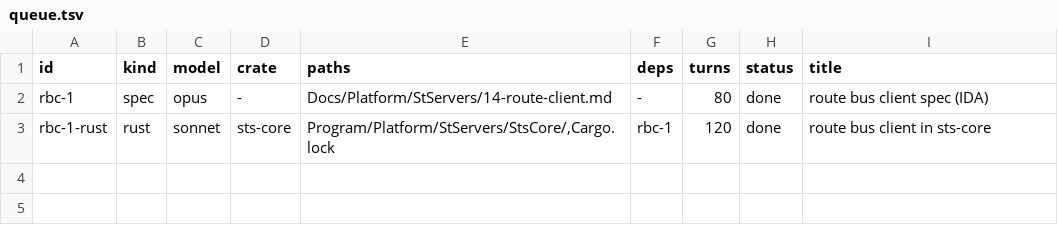
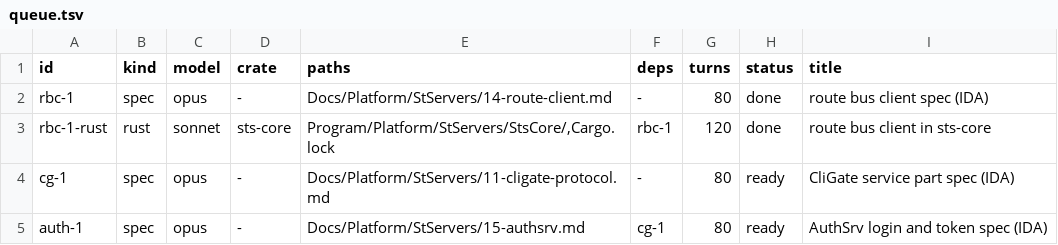
Before and after one commit to I-Juzi/slopemulator, a TSV file: tools/slices/queue.tsv, drawn as a sheet; the diff names each change by its address in the sheet, - before the commit and + after, or states it on an @@ line.

```diff
--- a/tools/slices/queue.tsv
+++ b/tools/slices/queue.tsv
+row 4: cg-1 | spec | opus | - | Docs/Platform/StServers/11-cligate-protocol.md | - | 80 | ready | CliGate service part spec (IDA)
+row 5: auth-1 | spec | opus | - | Docs/Platform/StServers/15-authsrv.md | cg-1 | 80 | ready | AuthSrv login and token spec (IDA)
```
Also changed, not shown: 3 other files.
